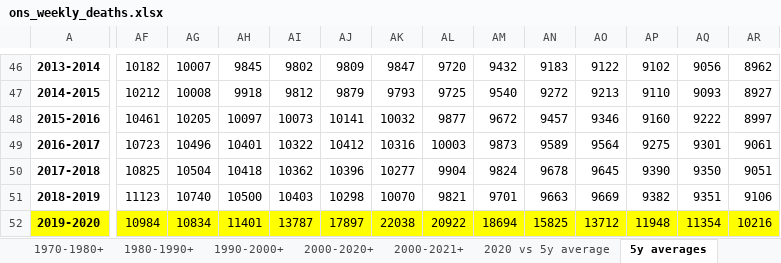
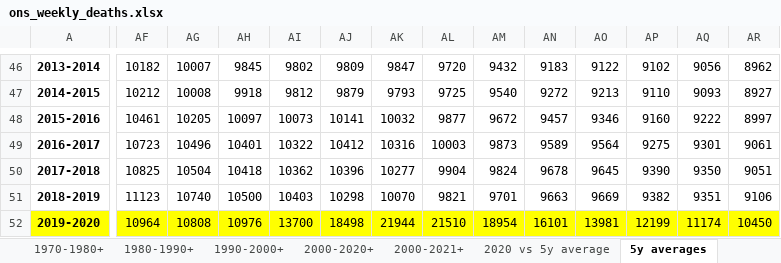
Before and after one commit to Logiqx/on-stats, an Excel workbook: data/ons_weekly_deaths.xlsx, sheet 5y averages, drawn as a sheet; only a part is shown, gaps mark what is left out; values as stored, in another font and other column widths than the file's, no borders; charts and pictures not drawn; the diff covers the shown part only; the diff names each change by its address in the sheet, - before the commit and + after, or states it on an @@ line.

```diff
--- a/data/ons_weekly_deaths.xlsx (sheet 5y averages)
+++ b/data/ons_weekly_deaths.xlsx (sheet 5y averages)
-AF52: 10984
+AF52: 10964
-AG52: 10834
+AG52: 10808
-AH52: 11401
+AH52: 10976
-AI52: 13787
+AI52: 13700
-AJ52: 17897
+AJ52: 18498
-AK52: 22038
+AK52: 21944
-AL52: 20922
+AL52: 21510
-AM52: 18694
+AM52: 18954
-AN52: 15825
+AN52: 16101
-AO52: 13712
+AO52: 13981
-AP52: 11948
+AP52: 12199
-AQ52: 11354
+AQ52: 11174
-AR52: 10216
+AR52: 10450
```
Also changed, not shown: 6 edited cells elsewhere in this sheet, sheet data, sheet data_orig, other sheet tabs, formulas that keep their value, charts or pictures.
